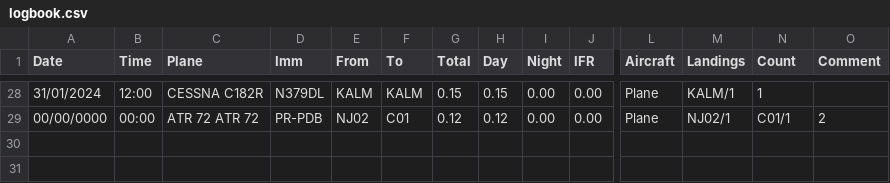
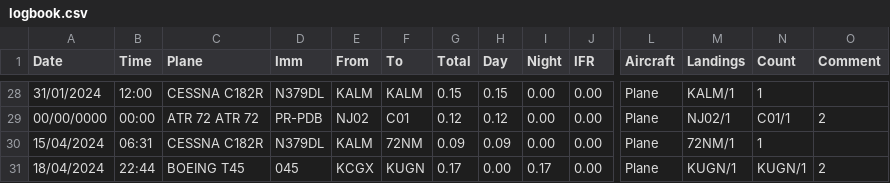
Before and after one commit to daleclack/Xe-Project, a CSV file: flight_logs/fsx_win32_log/logbook.csv, drawn as a sheet; only a part is shown, gaps mark what is left out; rows hold the shown columns only; the diff names each change by its address in the sheet, - before the commit and + after, or states it on an @@ line.

Commit message:
Update flight log

```diff
--- a/flight_logs/fsx_win32_log/logbook.csv
+++ b/flight_logs/fsx_win32_log/logbook.csv
+row 30: 15/04/2024 | 06:31 | CESSNA C182R | N379DL | KALM | 72NM | 0.09 | 0.09 | 0.00 | 0.00 | Plane | 72NM/1 | 1
+row 31: 18/04/2024 | 22:44 | BOEING T45 | 045 | KCGX | KUGN | 0.17 | 0.00 | 0.17 | 0.00 | Plane | KUGN/1 | KUGN/1 | 2
```
